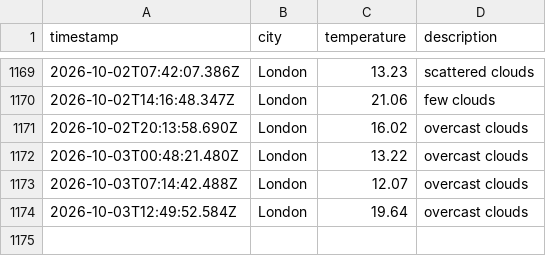
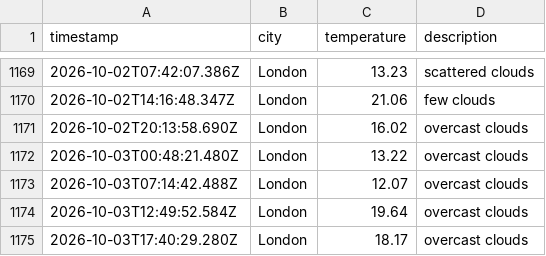
Before and after one commit to beata-dan/Weather-app-js, a CSV file: data/weather_log.csv, drawn as a sheet; only a part is shown, gaps mark what is left out.

```diff
--- a/data/weather_log.csv
+++ b/data/weather_log.csv
@@ -1174 +1174,2 @@ timestamp,city,temperature,description
 2026-10-03T12:49:52.584Z,London,19.64,overcast clouds
+2026-10-03T17:40:29.280Z,London,18.17,overcast clouds
```
Also changed, not shown: 1 other file.
